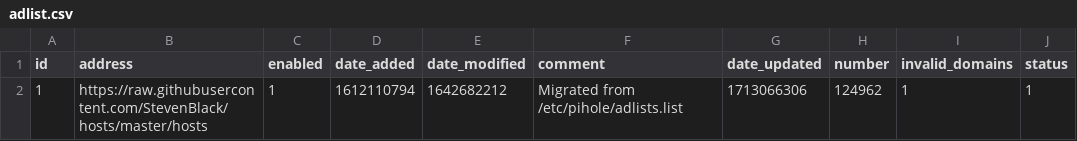
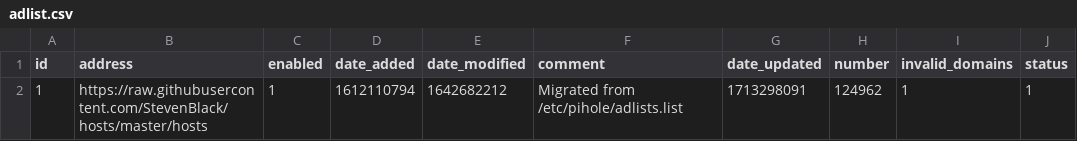
Before and after one commit to tester494/my-pihole-lists, a CSV file: adlist.csv, drawn as a sheet.

Commit message:
Updated April 16, 2024  9:00PM

```diff
--- a/adlist.csv
+++ b/adlist.csv
@@ -1,2 +1,2 @@
 id,address,enabled,date_added,date_modified,comment,date_updated,number,invalid_domains,status
-1,https://raw.githubusercontent.com/StevenBlack/hosts/master/hosts,1,1612110794,1642682212,"Migrated from /etc/pihole/adlists.list",1713066306,124962,1,1
+1,https://raw.githubusercontent.com/StevenBlack/hosts/master/hosts,1,1612110794,1642682212,"Migrated from /etc/pihole/adlists.list",1713298091,124962,1,1
```
